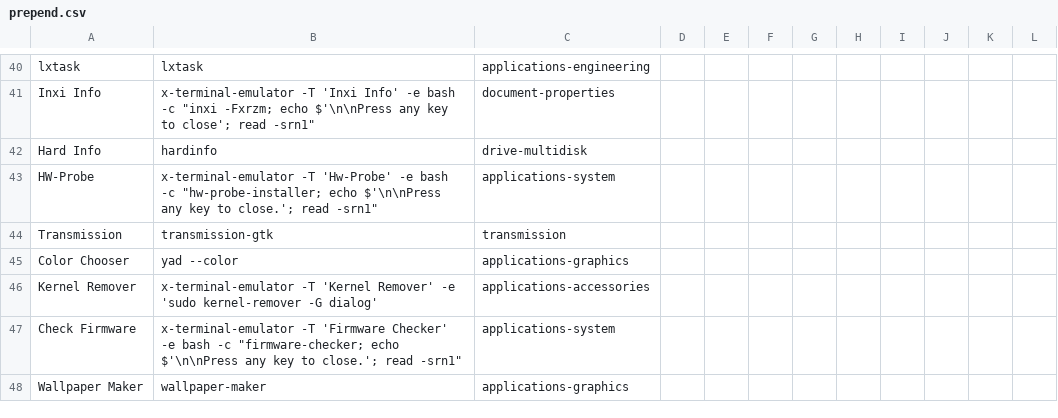
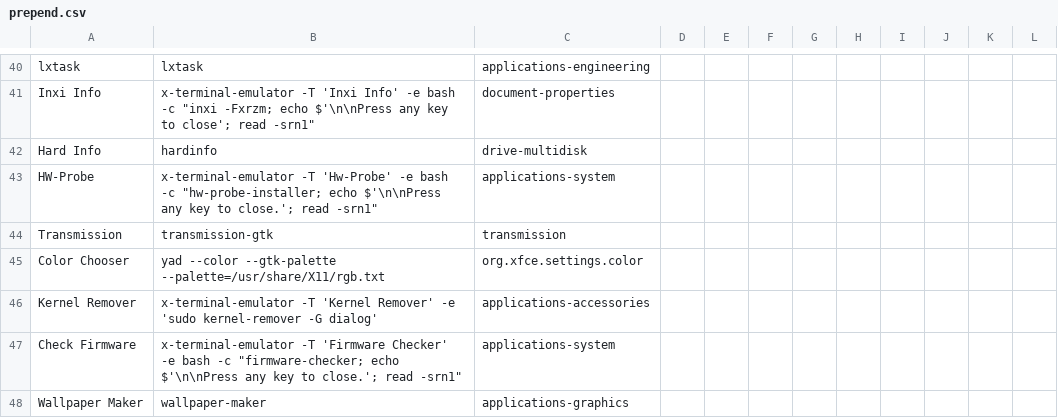
Before and after one commit to sleekmason/Lilidog-Bookworm, a CSV file: config/includes.chroot_after_packages/etc/skel/.config/jgmenu/prepend.csv, drawn as a sheet; only a part is shown, gaps mark what is left out; removed rows and columns are numbered as before the commit, all else as after; the diff names each change by its address in the sheet, - before the commit and + after, or states it on an @@ line.

Commit message:
theme chooser installer adjustment and color chooser adjustment to add the pallete for jgmenu use

```diff
--- a/config/includes.chroot_after_packages/etc/skel/.config/jgmenu/prepend.csv
+++ b/config/includes.chroot_after_packages/etc/skel/.config/jgmenu/prepend.csv
-row 45: Color Chooser | yad --color | applications-graphics
+row 45: Color Chooser | yad --color --gtk-palette --palette=/usr/share/X11/rgb.txt | org.xfce.settings.color
```
Also changed, not shown: 1 other file.
